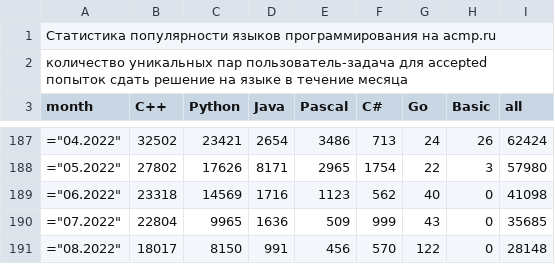
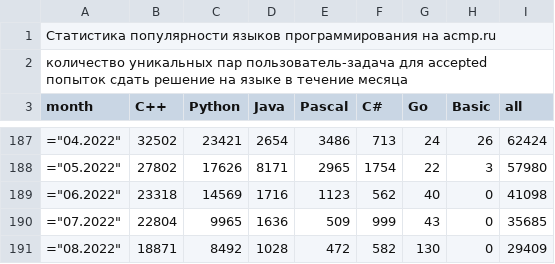
Before and after one commit to BorisMenshikov/acmp-langs-data, a CSV file: accepted-unique-user-problem.csv, drawn as a sheet; only a part is shown, gaps mark what is left out.

```diff
--- a/accepted-unique-user-problem.csv
+++ b/accepted-unique-user-problem.csv
@@ -190,2 +190,2 @@ month;C++;Python;Java;Pascal;C#;Go;Basic;all
 ="07.2022";22804;9965;1636;509;999;43;0;35685
-="08.2022";18017;8150;991;456;570;122;0;28148
+="08.2022";18871;8492;1028;472;582;130;0;29409
```
Also changed, not shown: accepted-attempts.csv, accepted-unique-users.csv, 15 other files.
